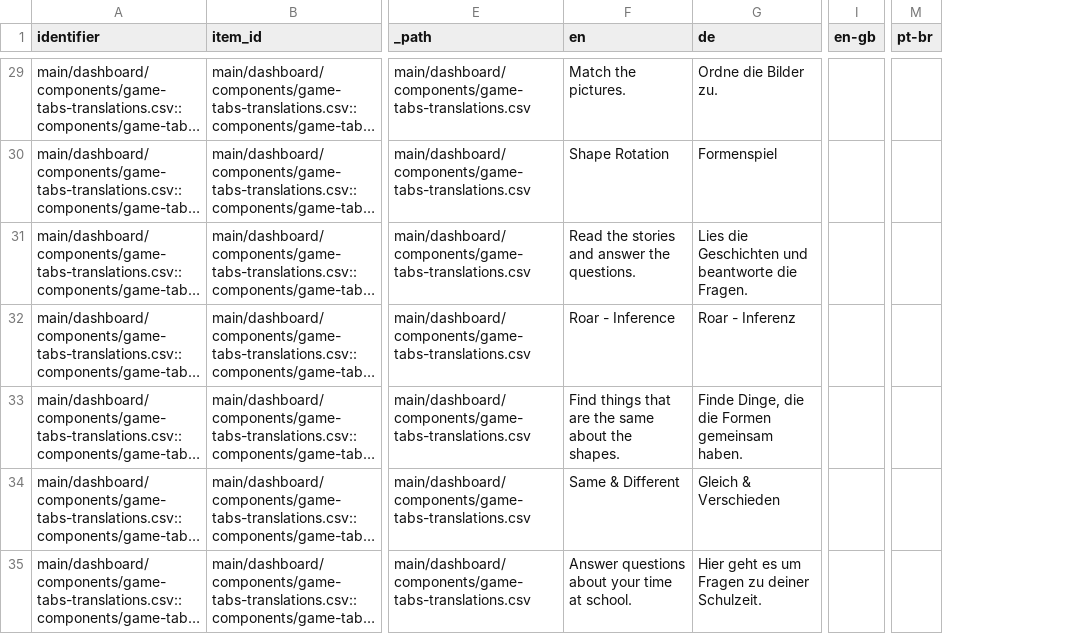
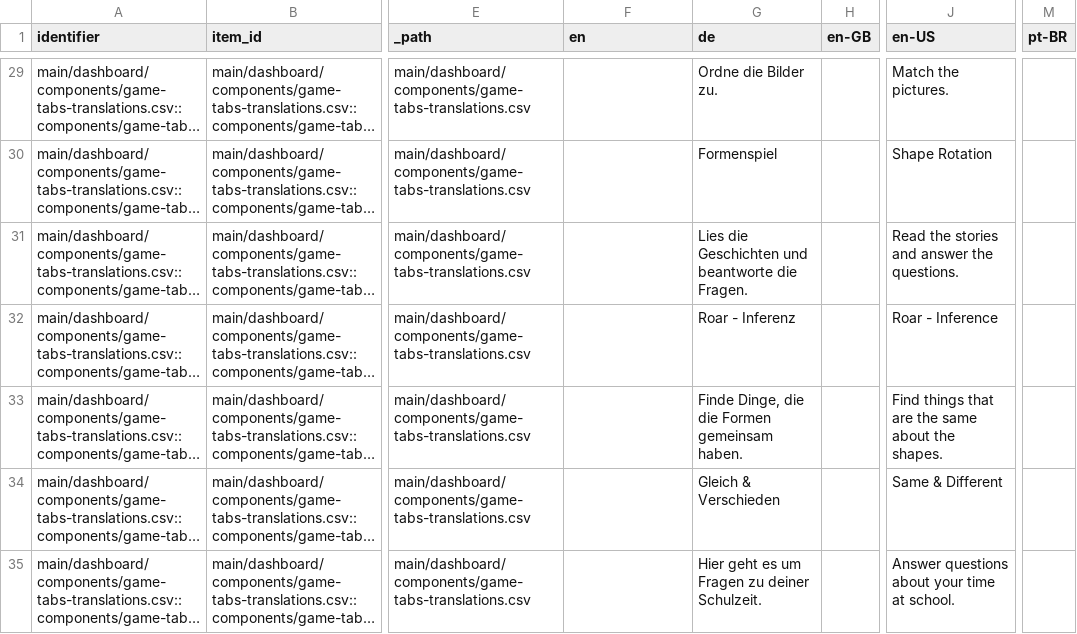
Before and after one commit to levante-framework/levante-web-dashboard, a CSV file: data/validation/crowdin-xliff-dashboard.csv, drawn as a sheet; only a part is shown, gaps mark what is left out; long unchanged cells end in …; removed rows and columns are numbered as before the commit, all else as after; the diff covers the shown part only; the diff names each change by its address in the sheet, - before the commit and + after, or states it on an @@ line.

```diff
--- a/data/validation/crowdin-xliff-dashboard.csv
+++ b/data/validation/crowdin-xliff-dashboard.csv
+column H (en-GB), empty
-column I (en-gb), empty
+column J (en-US), rows 29-35: Match the pictures. | Shape Rotation | Read the stories and answer the questions. | Roar - Inference | Find things that are the same about the shapes. | Same & Different | Answer questions about your time at school.
+column M (pt-BR), empty
-column M (pt-br), empty
-F29 (en): Match the pictures.
+F29 (en): (empty)
-F30 (en): Shape Rotation
+F30 (en): (empty)
-F31 (en): Read the stories and answer the questions.
+F31 (en): (empty)
-F32 (en): Roar - Inference
+F32 (en): (empty)
-F33 (en): Find things that are the same about the shapes.
+F33 (en): (empty)
-F34 (en): Same & Different
+F34 (en): (empty)
-F35 (en): Answer questions about your time at school.
+F35 (en): (empty)
```
Also changed, not shown: 126 edited cells elsewhere in this file, 7 other files.
